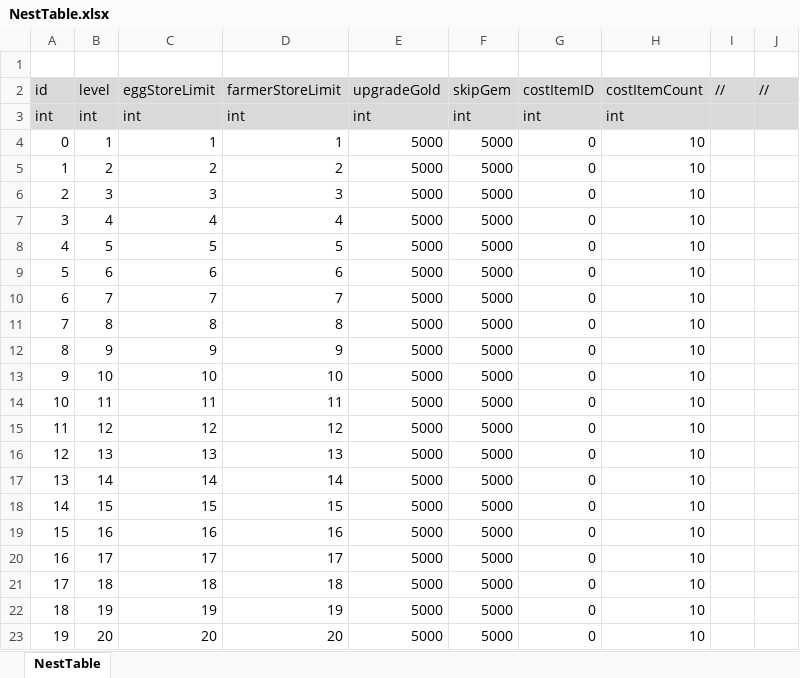
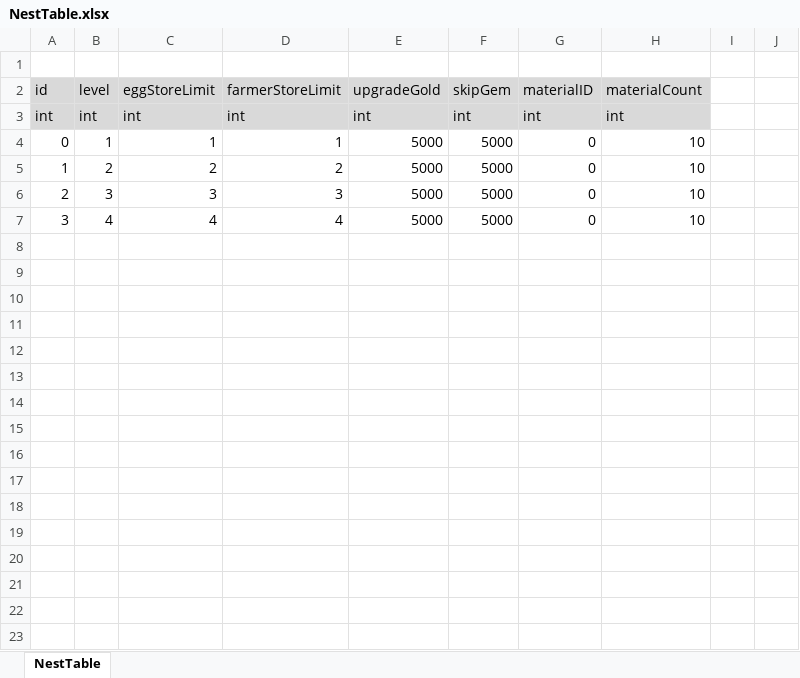
Before and after one commit to ssal-bab/ProjectF, an Excel workbook: DataTable/NestTable.xlsx, sheet NestTable, drawn as a sheet; values as stored, in another font and other column widths than the file's, no borders; the diff names each change by its address in the sheet, - before the commit and + after, or states it on an @@ line.

```diff
--- a/DataTable/NestTable.xlsx (sheet NestTable)
+++ b/DataTable/NestTable.xlsx (sheet NestTable)
-G2: costItemID
+G2: materialID
-H2: costItemCount
+H2: materialCount
-I2: //
+I2: (empty)
-I2:J3 fill: #D9D9D9
+I2:J3 fill: none
-J2: //
+J2: (empty)
-row 8: 4 | 5 | 5 | 5 | 5000 | 5000 | 0 | 10
-row 9: 5 | 6 | 6 | 6 | 5000 | 5000 | 0 | 10
-row 10: 6 | 7 | 7 | 7 | 5000 | 5000 | 0 | 10
-row 11: 7 | 8 | 8 | 8 | 5000 | 5000 | 0 | 10
-row 12: 8 | 9 | 9 | 9 | 5000 | 5000 | 0 | 10
-row 13: 9 | 10 | 10 | 10 | 5000 | 5000 | 0 | 10
-row 14: 10 | 11 | 11 | 11 | 5000 | 5000 | 0 | 10
-row 15: 11 | 12 | 12 | 12 | 5000 | 5000 | 0 | 10
-row 16: 12 | 13 | 13 | 13 | 5000 | 5000 | 0 | 10
-row 17: 13 | 14 | 14 | 14 | 5000 | 5000 | 0 | 10
-row 18: 14 | 15 | 15 | 15 | 5000 | 5000 | 0 | 10
-row 19: 15 | 16 | 16 | 16 | 5000 | 5000 | 0 | 10
-row 20: 16 | 17 | 17 | 17 | 5000 | 5000 | 0 | 10
-row 21: 17 | 18 | 18 | 18 | 5000 | 5000 | 0 | 10
-row 22: 18 | 19 | 19 | 19 | 5000 | 5000 | 0 | 10
-row 23: 19 | 20 | 20 | 20 | 5000 | 5000 | 0 | 10
```
Also changed, not shown: DataTable/CropTable.xlsx, DataTable/FieldGroupTable.xlsx, 42 other files.
